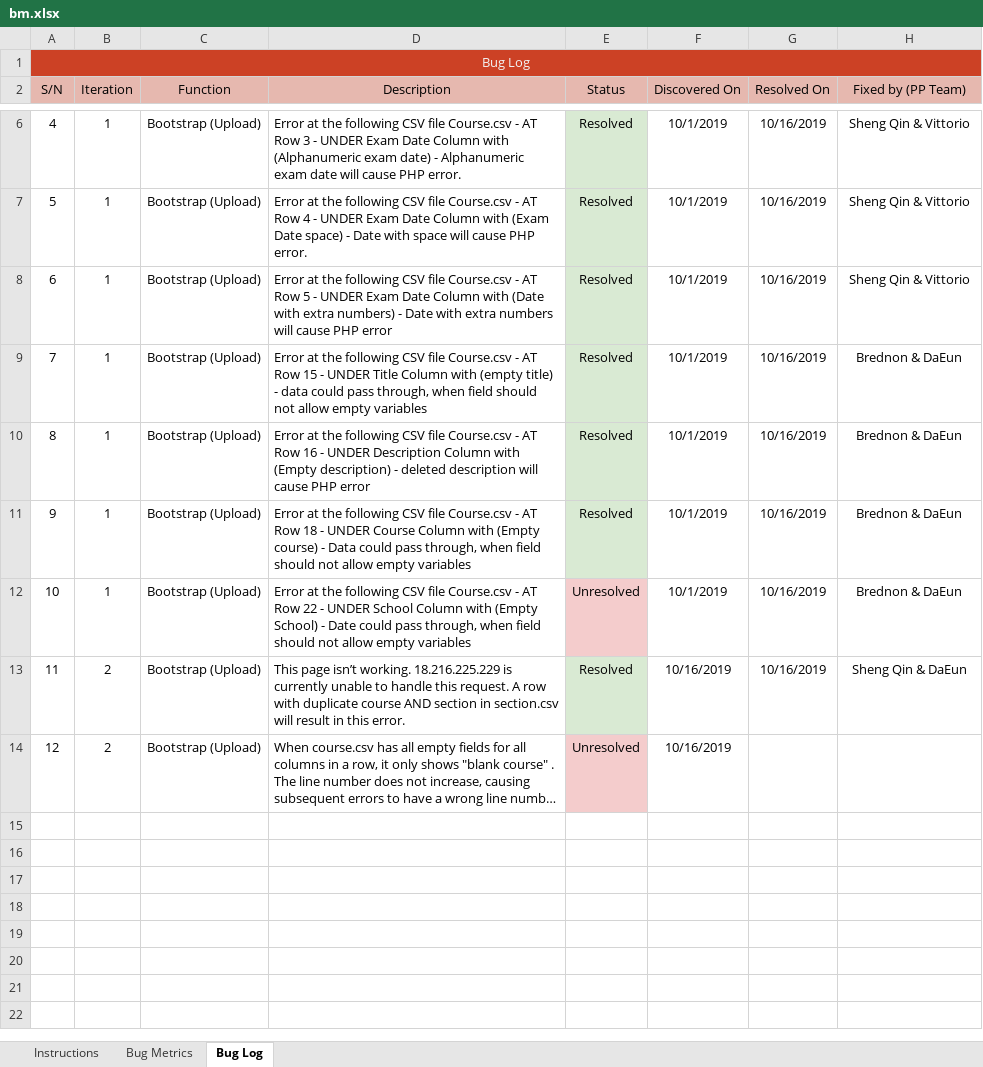
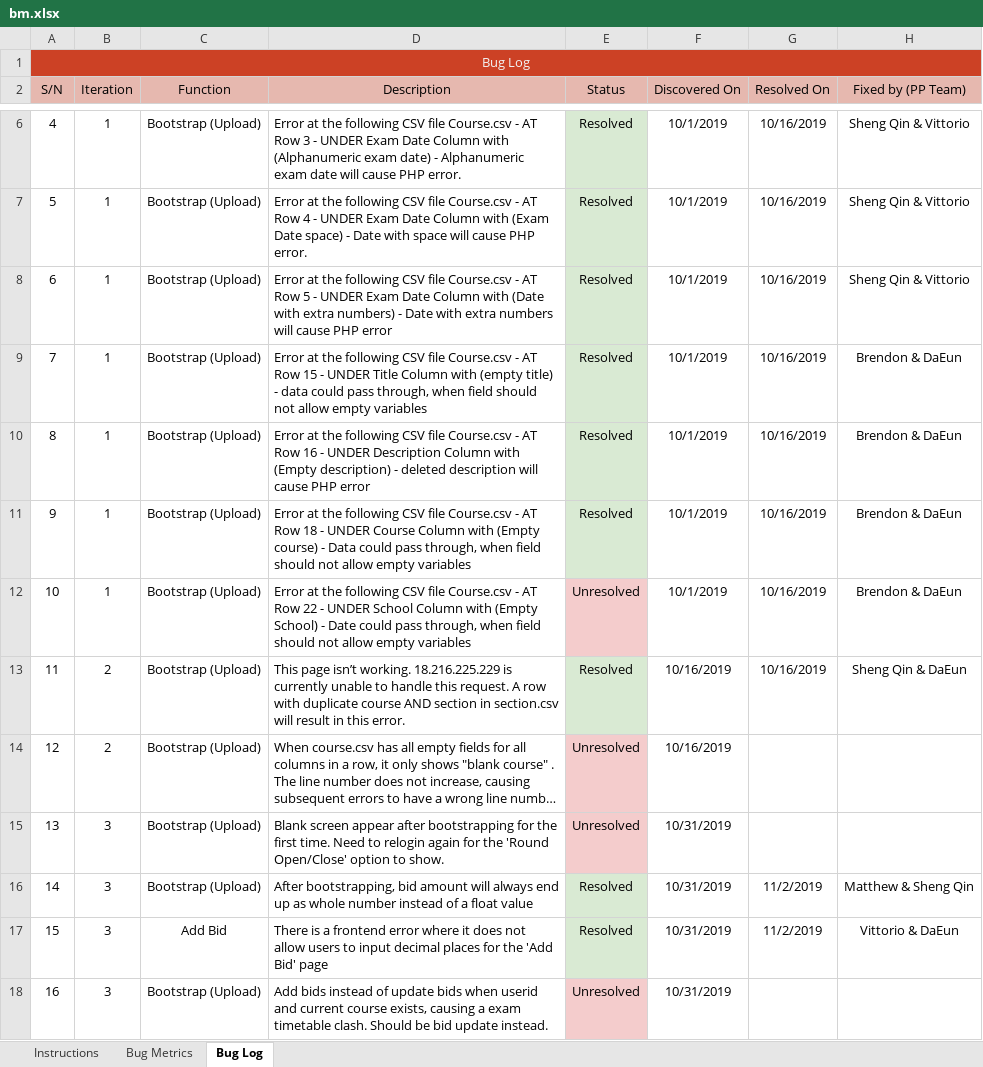
Before and after one commit to simshengqin/IS212, an Excel workbook: metrics/bm.xlsx, sheet Bug Log, drawn as a sheet; only a part is shown, gaps mark what is left out; long unchanged cells end in …; values as stored, in another font and other column widths than the file's, no borders; the diff names each change by its address in the sheet, - before the commit and + after, or states it on an @@ line.

Commit message:
fixed bootstrap bid update bug. updated bm

```diff
--- a/metrics/bm.xlsx (sheet Bug Log)
+++ b/metrics/bm.xlsx (sheet Bug Log)
-H9:H12 (Fixed by (PP Team)): Brednon & DaEun
+H9:H12 (Fixed by (PP Team)): Brendon & DaEun
+row 15: 13 | 3 | Bootstrap (Upload) | Blank screen appear after bootstrapping for the first time. Need to relogin again for the 'Round Open/Close' option to show. | Unresolved | 10/31/2019
+row 16: 14 | 3 | Bootstrap (Upload) | After bootstrapping, bid amount will always end up as whole number instead of a float value | Resolved | 10/31/2019 | 11/2/2019 | Matthew & Sheng Qin
+row 17: 15 | 3 | Add Bid | There is a frontend error where it does not allow users to input decimal places for the 'Add Bid' page | Resolved | 10/31/2019 | 11/2/2019 | Vittorio & DaEun
+row 18: 16 | 3 | Bootstrap (Upload) | Add bids instead of update bids when userid and current course exists, causing a exam timetable clash. Should be bid update instead. | Unresolved | 10/31/2019
```
Also changed, not shown: 1 other file.
